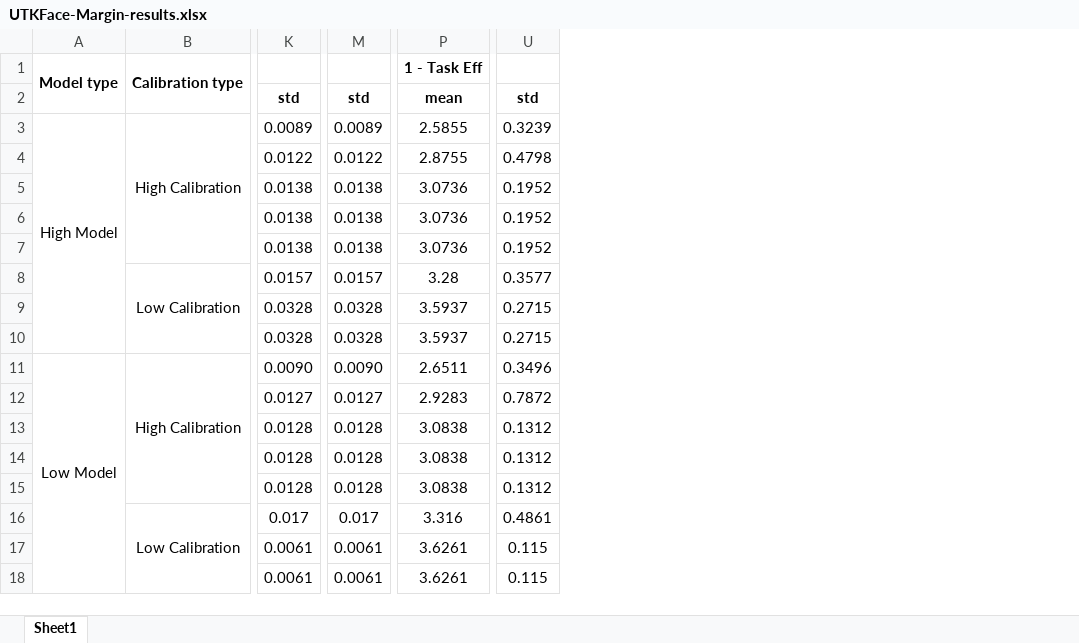
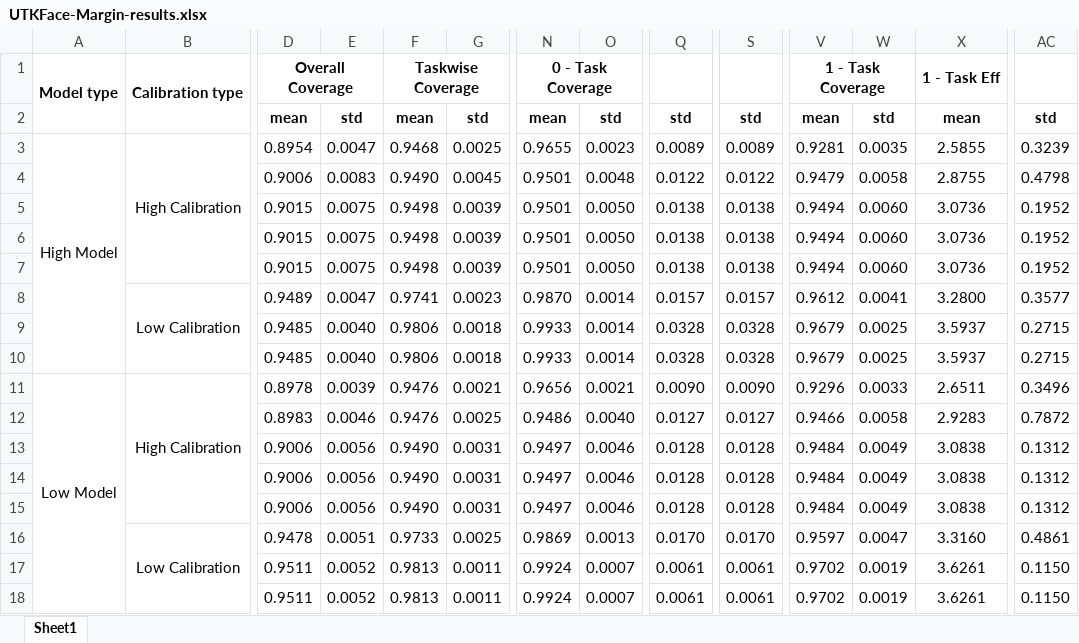
Before and after one commit to tmb2k01/multioutput-conformal, an Excel workbook: results/UTKFace-Margin-results.xlsx, sheet Sheet1, drawn as a sheet; only a part is shown, gaps mark what is left out; values as stored, in another font and other column widths than the file's, no borders; addresses are those after the commit; the diff names each change by its address in the sheet, - before the commit and + after, or states it on an @@ line.

```diff
--- a/results/UTKFace-Margin-results.xlsx (sheet Sheet1)
+++ b/results/UTKFace-Margin-results.xlsx (sheet Sheet1)
+column D, rows 1-18: Overall Coverage | mean | 0.8954 | 0.9006 | 0.9015 | 0.9015 | 0.9015 | 0.9489 | 0.9485 | 0.9485 | 0.8978 | 0.8983 | 0.9006 | 0.9006 | 0.9006 | 0.9478 | 0.9511 | 0.9511
+column E, rows 2-18: std | 0.0047 | 0.0083 | 0.0075 | 0.0075 | 0.0075 | 0.0047 | 0.0040 | 0.0040 | 0.0039 | 0.0046 | 0.0056 | 0.0056 | 0.0056 | 0.0051 | 0.0052 | 0.0052
+column F, rows 1-18: Taskwise Coverage | mean | 0.9468 | 0.9490 | 0.9498 | 0.9498 | 0.9498 | 0.9741 | 0.9806 | 0.9806 | 0.9476 | 0.9476 | 0.9490 | 0.9490 | 0.9490 | 0.9733 | 0.9813 | 0.9813
+column G, rows 2-18: std | 0.0025 | 0.0045 | 0.0039 | 0.0039 | 0.0039 | 0.0023 | 0.0018 | 0.0018 | 0.0021 | 0.0025 | 0.0031 | 0.0031 | 0.0031 | 0.0025 | 0.0011 | 0.0011
+column N, rows 1-18: 0 - Task Coverage | mean | 0.9655 | 0.9501 | 0.9501 | 0.9501 | 0.9501 | 0.9870 | 0.9933 | 0.9933 | 0.9656 | 0.9486 | 0.9497 | 0.9497 | 0.9497 | 0.9869 | 0.9924 | 0.9924
+column O, rows 2-18: std | 0.0023 | 0.0048 | 0.0050 | 0.0050 | 0.0050 | 0.0014 | 0.0014 | 0.0014 | 0.0021 | 0.0040 | 0.0046 | 0.0046 | 0.0046 | 0.0013 | 0.0007 | 0.0007
+column V, rows 1-18: 1 - Task Coverage | mean | 0.9281 | 0.9479 | 0.9494 | 0.9494 | 0.9494 | 0.9612 | 0.9679 | 0.9679 | 0.9296 | 0.9466 | 0.9484 | 0.9484 | 0.9484 | 0.9597 | 0.9702 | 0.9702
+column W, rows 2-18: std | 0.0035 | 0.0058 | 0.0060 | 0.0060 | 0.0060 | 0.0041 | 0.0025 | 0.0025 | 0.0033 | 0.0058 | 0.0049 | 0.0049 | 0.0049 | 0.0047 | 0.0019 | 0.0019
-X8: 3.28
+X8: 3.2800
-Q16: 0.017
+Q16: 0.0170
-S16: 0.017
+S16: 0.0170
-X16: 3.316
+X16: 3.3160
-AC17:AC18: 0.115
+AC17:AC18: 0.1150
```
Also changed, not shown: results/SGVehicle-Hinge-results.xlsx, results/SGVehicle-Margin-results.xlsx, 30 other files.
